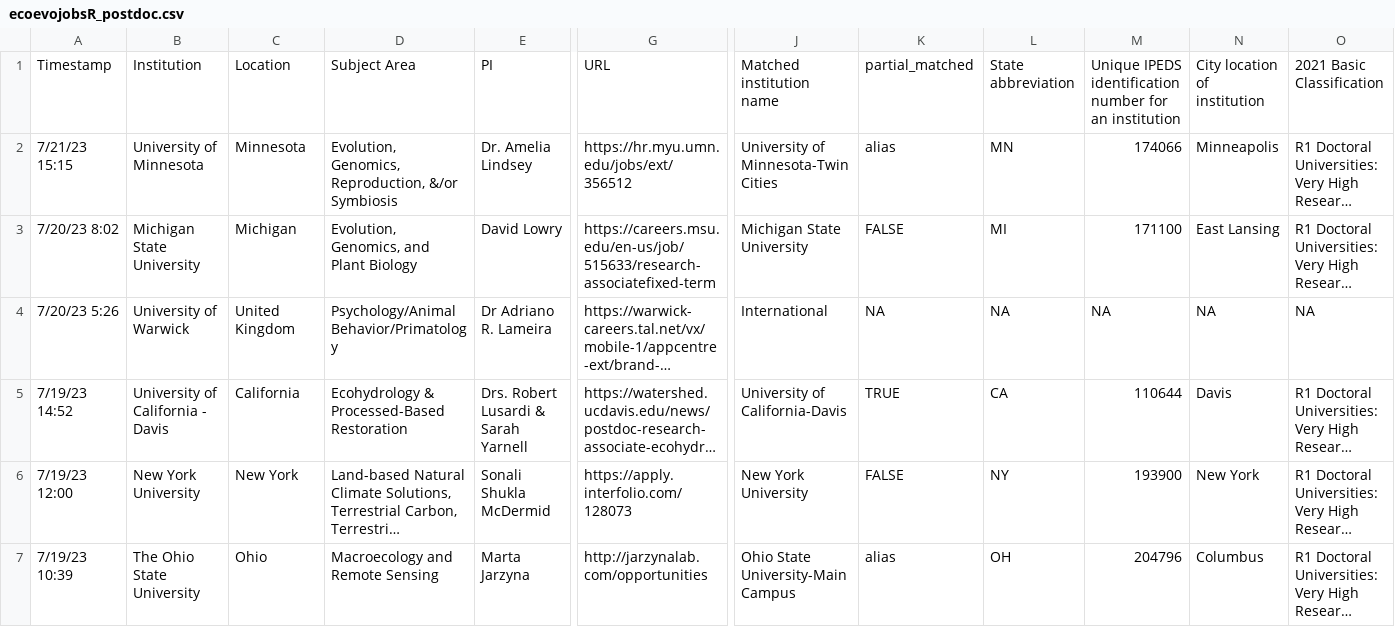
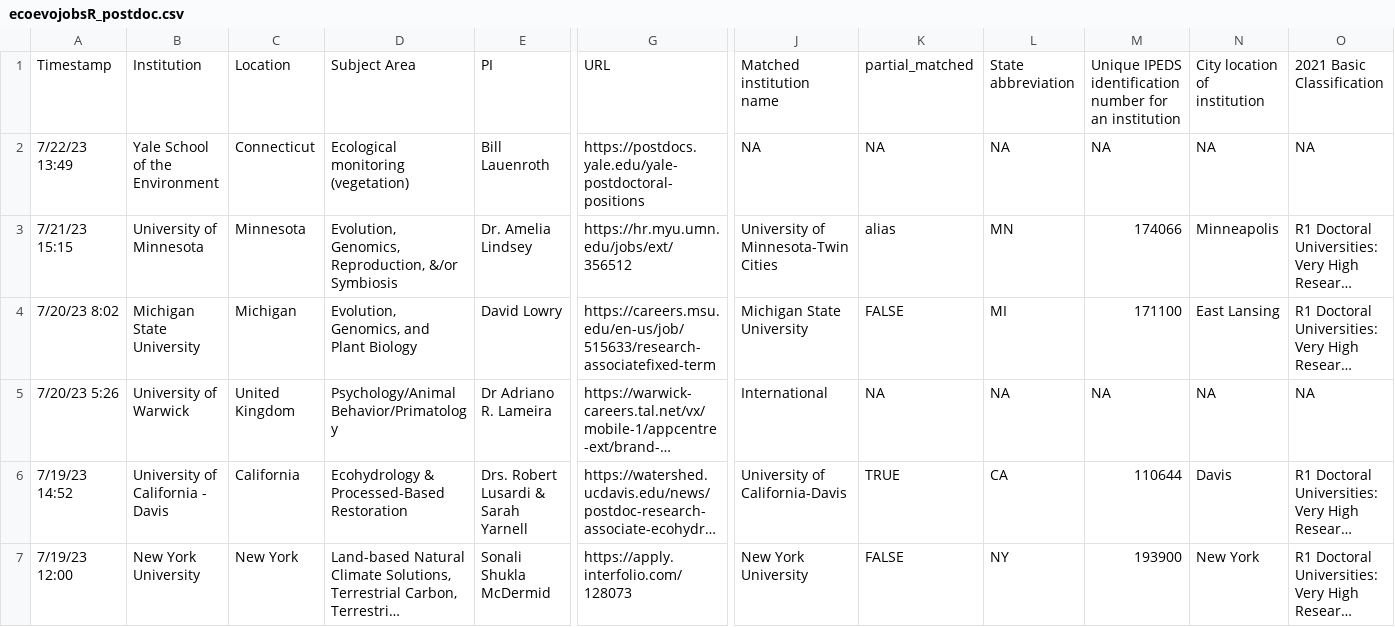
Before and after one commit to eddelbuettel/ecoevojobsR, a CSV file: data-raw/ecoevojobsR_postdoc.csv, drawn as a sheet; only a part is shown, gaps mark what is left out; the shorter side is filled out with more unchanged rows; long unchanged cells end in …; rows hold the shown columns only; the diff names each change by its address in the sheet, - before the commit and + after, or states it on an @@ line.

```diff
--- a/data-raw/ecoevojobsR_postdoc.csv
+++ b/data-raw/ecoevojobsR_postdoc.csv
+row 2: 7/22/23 13:49 | Yale School of the Environment | Connecticut | Ecological monitoring (vegetation) | Bill Lauenroth | https://postdocs.yale.edu/yale-postdoctoral-positions | NA | NA | NA | NA | NA | NA
```
Also changed, not shown: 2 other files.
